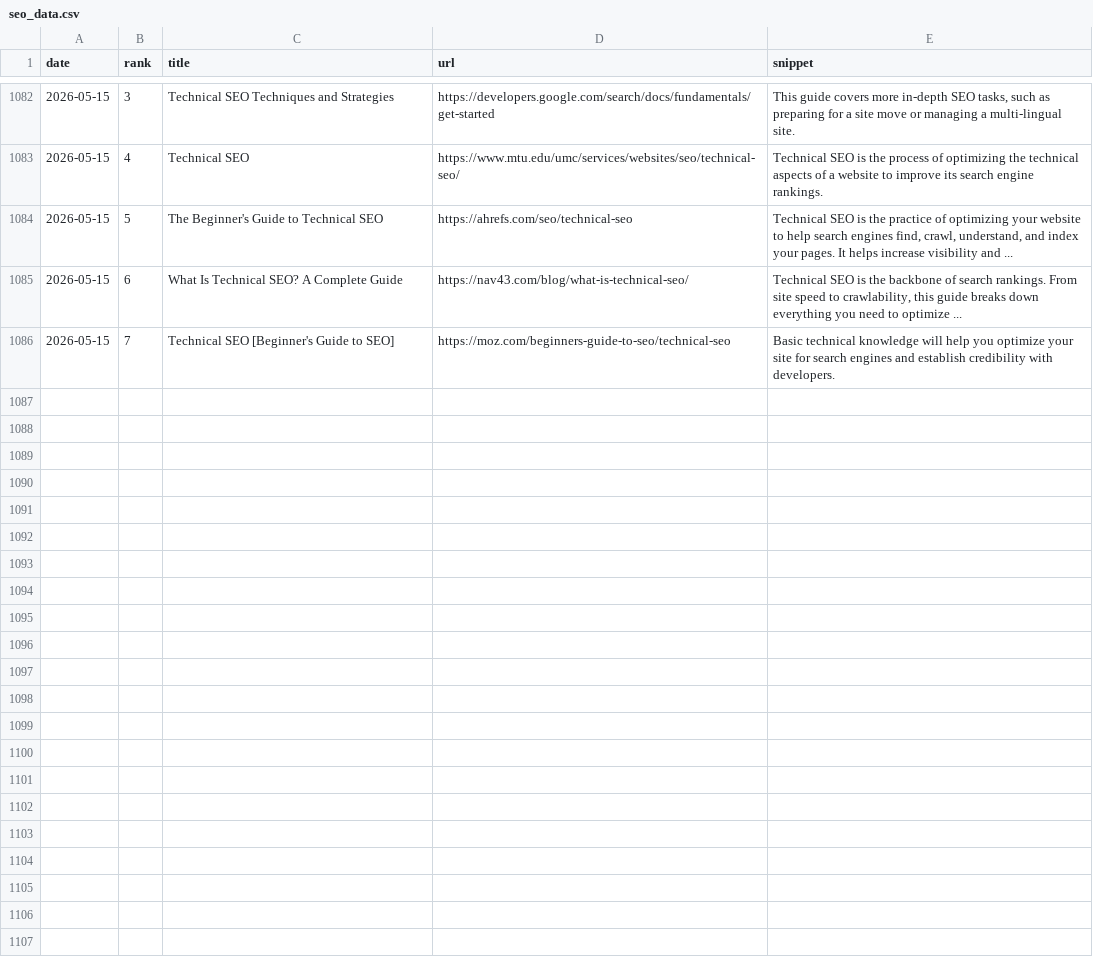
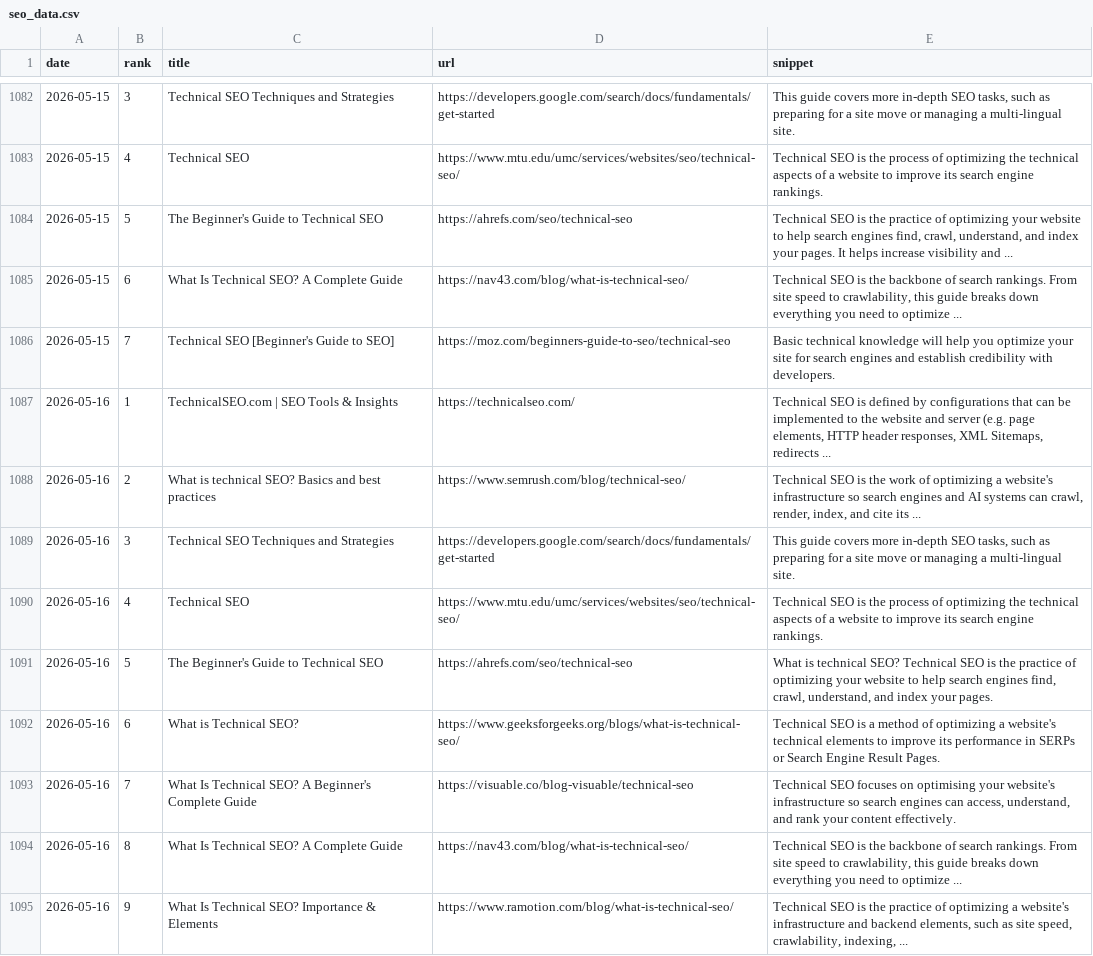
Before and after one commit to takuma51/aio-search-analyzer, a CSV file: seo_data.csv, drawn as a sheet; only a part is shown, gaps mark what is left out.

```diff
--- a/seo_data.csv
+++ b/seo_data.csv
@@ -1086 +1086,10 @@ date,rank,title,url,snippet
 2026-05-15,7,Technical SEO [Beginner's Guide to SEO],https://moz.com/beginners-guide-to-seo/technical-seo,Basic technical knowledge will help you optimize your site for search engines and establish credibility with developers.
+2026-05-16,1,TechnicalSEO.com | SEO Tools & Insights,https://technicalseo.com/,"Technical SEO is defined by configurations that can be implemented to the website and server (e.g. page elements, HTTP header responses, XML Sitemaps, redirects ..."
+2026-05-16,2,What is technical SEO? Basics and best practices,https://www.semrush.com/blog/technical-seo/,"Technical SEO is the work of optimizing a website's infrastructure so search engines and AI systems can crawl, render, index, and cite its ..."
+2026-05-16,3,Technical SEO Techniques and Strategies,https://developers.google.com/search/docs/fundamentals/get-started,"This guide covers more in-depth SEO tasks, such as preparing for a site move or managing a multi-lingual site."
+2026-05-16,4,Technical SEO,https://www.mtu.edu/umc/services/websites/seo/technical-seo/,Technical SEO is the process of optimizing the technical aspects of a website to improve its search engine rankings.
+2026-05-16,5,The Beginner's Guide to Technical SEO,https://ahrefs.com/seo/technical-seo,"What is technical SEO? Technical SEO is the practice of optimizing your website to help search engines find, crawl, understand, and index your pages."
+2026-05-16,6,What is Technical SEO?,https://www.geeksforgeeks.org/blogs/what-is-technical-seo/,Technical SEO is a method of optimizing a website's technical elements to improve its performance in SERPs or Search Engine Result Pages.
+2026-05-16,7,What Is Technical SEO? A Beginner's Complete Guide,https://visuable.co/blog-visuable/technical-seo,"Technical SEO focuses on optimising your website's infrastructure so search engines can access, understand, and rank your content effectively."
+2026-05-16,8,What Is Technical SEO? A Complete Guide,https://nav43.com/blog/what-is-technical-seo/,"Technical SEO is the backbone of search rankings. From site speed to crawlability, this guide breaks down everything you need to optimize ..."
+2026-05-16,9,What Is Technical SEO? Importance & Elements,https://www.ramotion.com/blog/what-is-technical-seo/,"Technical SEO is the practice of optimizing a website's infrastructure and backend elements, such as site speed, crawlability, indexing, ..."
```
